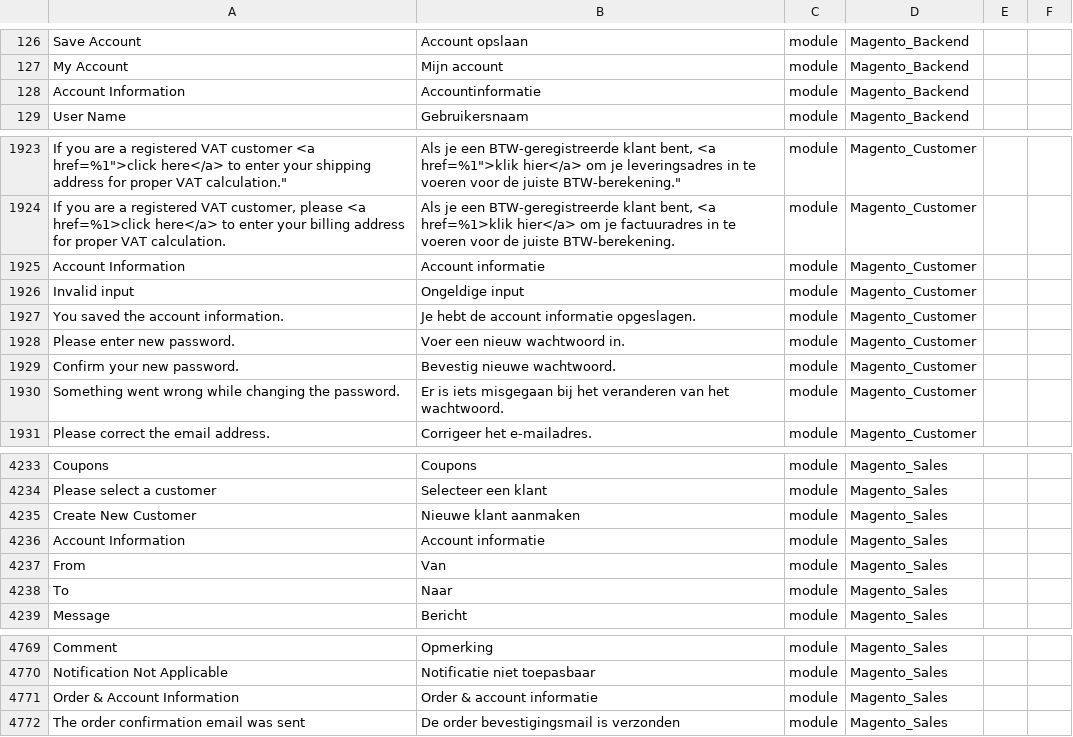
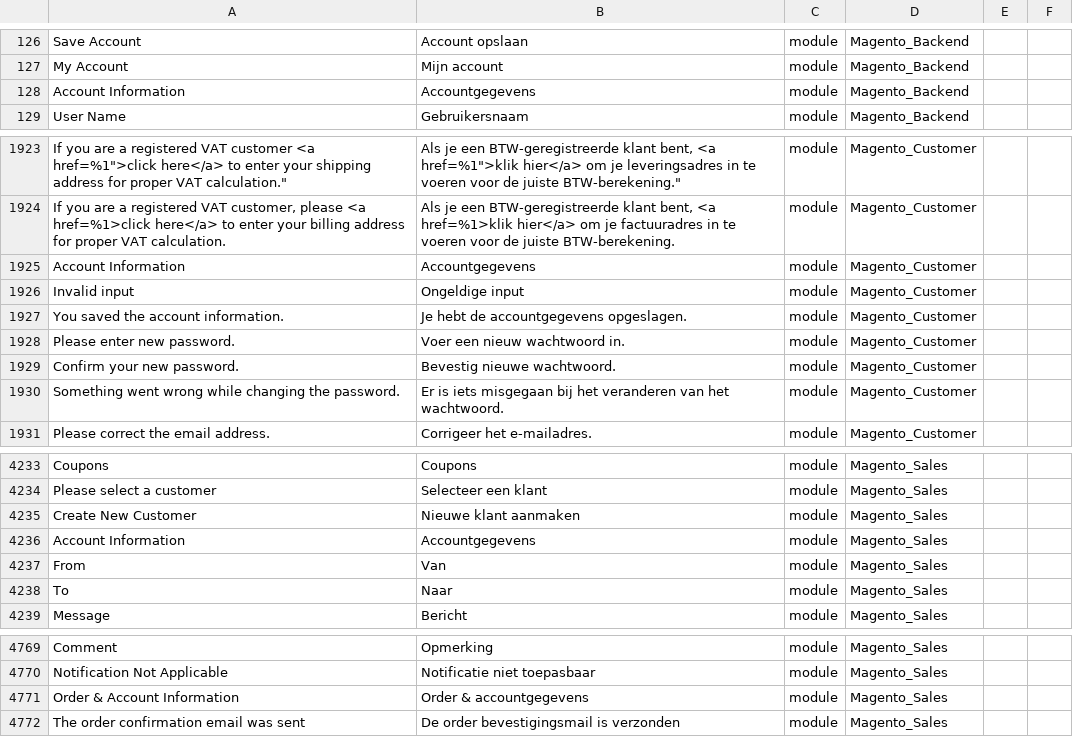
Before and after one commit to magento1211/dutch-language-pack-magento-2, a CSV file: github_contributions.csv, drawn as a sheet; only a part is shown, gaps mark what is left out; the diff names each change by its address in the sheet, - before the commit and + after, or states it on an @@ line.

Commit message:
Update github_contributions.csv
Corrected a few Dutch translations

```diff
--- a/github_contributions.csv
+++ b/github_contributions.csv
-B128: Accountinformatie
+B128: Accountgegevens
-B1925: Account informatie
+B1925: Accountgegevens
-B1927: Je hebt de account informatie opgeslagen.
+B1927: Je hebt de accountgegevens opgeslagen.
-B4236: Account informatie
+B4236: Accountgegevens
-B4771: Order & account informatie
+B4771: Order & accountgegevens
```
